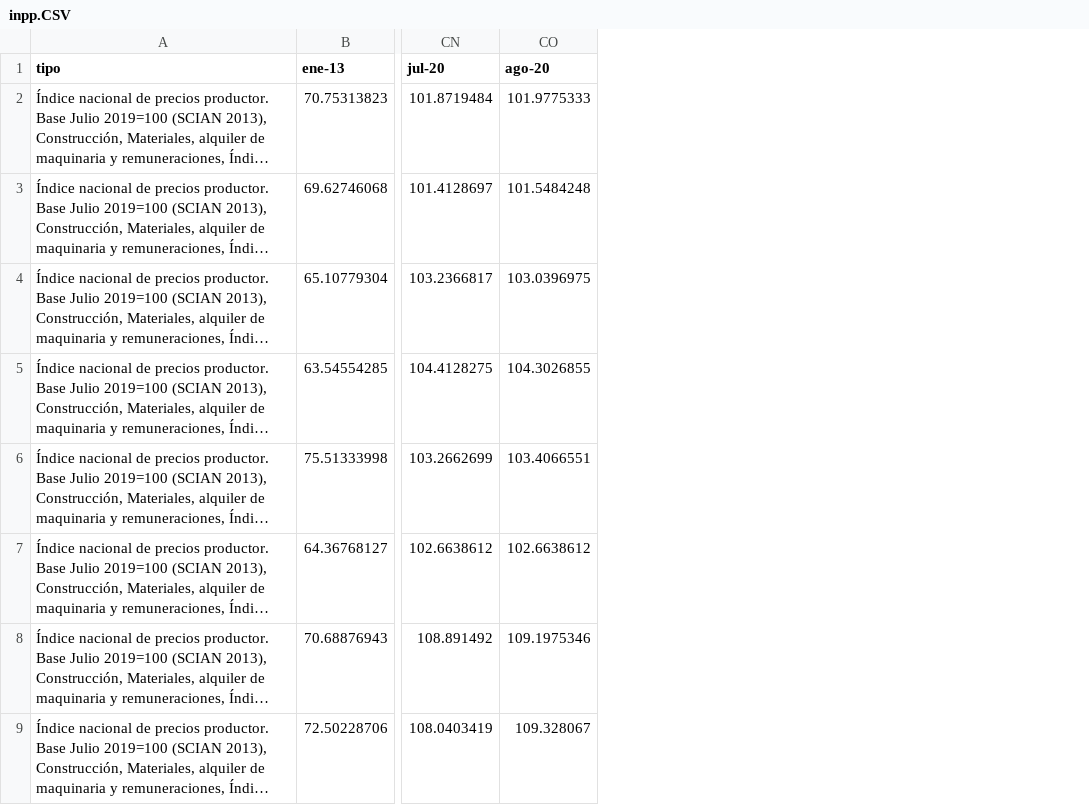
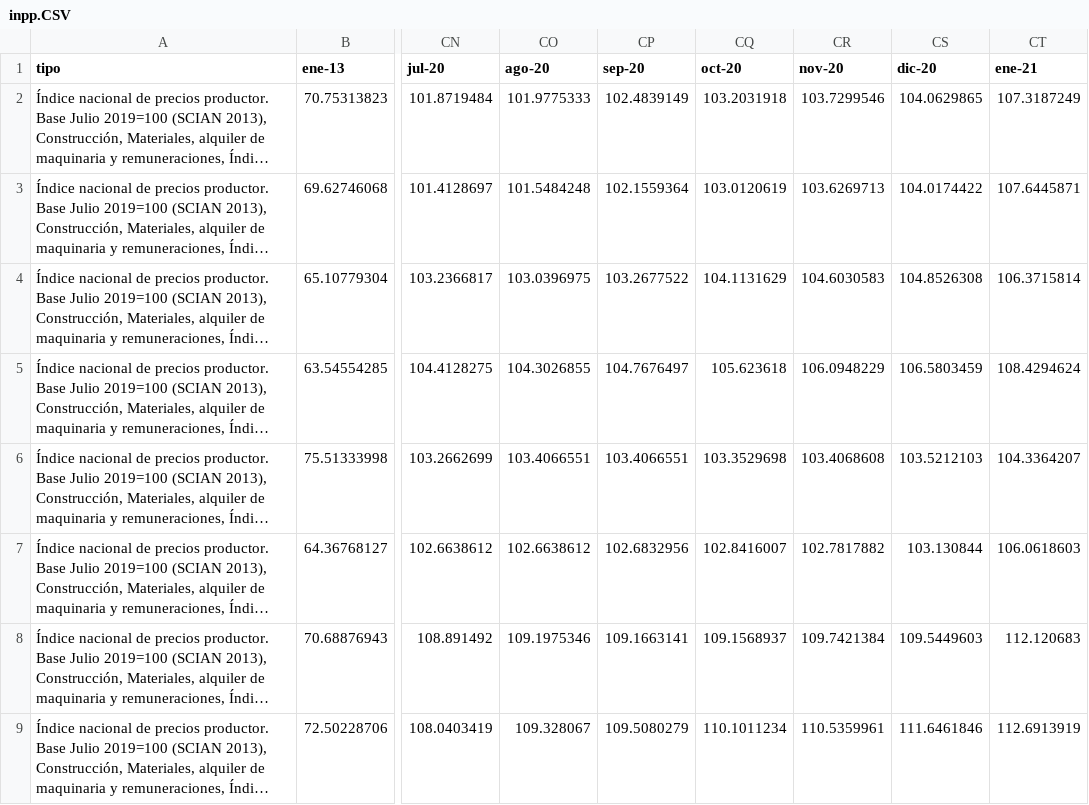
Before and after one commit to claudiodanielpc/price-index, a CSV file: inpp.CSV, drawn as a sheet; only a part is shown, gaps mark what is left out; long unchanged cells end in …; the diff names each change by its address in the sheet, - before the commit and + after, or states it on an @@ line.

Commit message:
Update inpp.CSV

```diff
--- a/inpp.CSV
+++ b/inpp.CSV
+column CP (sep-20), rows 2-9: 102.4839149 | 102.1559364 | 103.2677522 | 104.7676497 | 103.4066551 | 102.6832956 | 109.1663141 | 109.5080279
+column CQ (oct-20), rows 2-9: 103.2031918 | 103.0120619 | 104.1131629 | 105.623618 | 103.3529698 | 102.8416007 | 109.1568937 | 110.1011234
+column CR (nov-20), rows 2-9: 103.7299546 | 103.6269713 | 104.6030583 | 106.0948229 | 103.4068608 | 102.7817882 | 109.7421384 | 110.5359961
+column CS (dic-20), rows 2-9: 104.0629865 | 104.0174422 | 104.8526308 | 106.5803459 | 103.5212103 | 103.130844 | 109.5449603 | 111.6461846
+column CT (ene-21), rows 2-9: 107.3187249 | 107.6445871 | 106.3715814 | 108.4294624 | 104.3364207 | 106.0618603 | 112.120683 | 112.6913919
```
